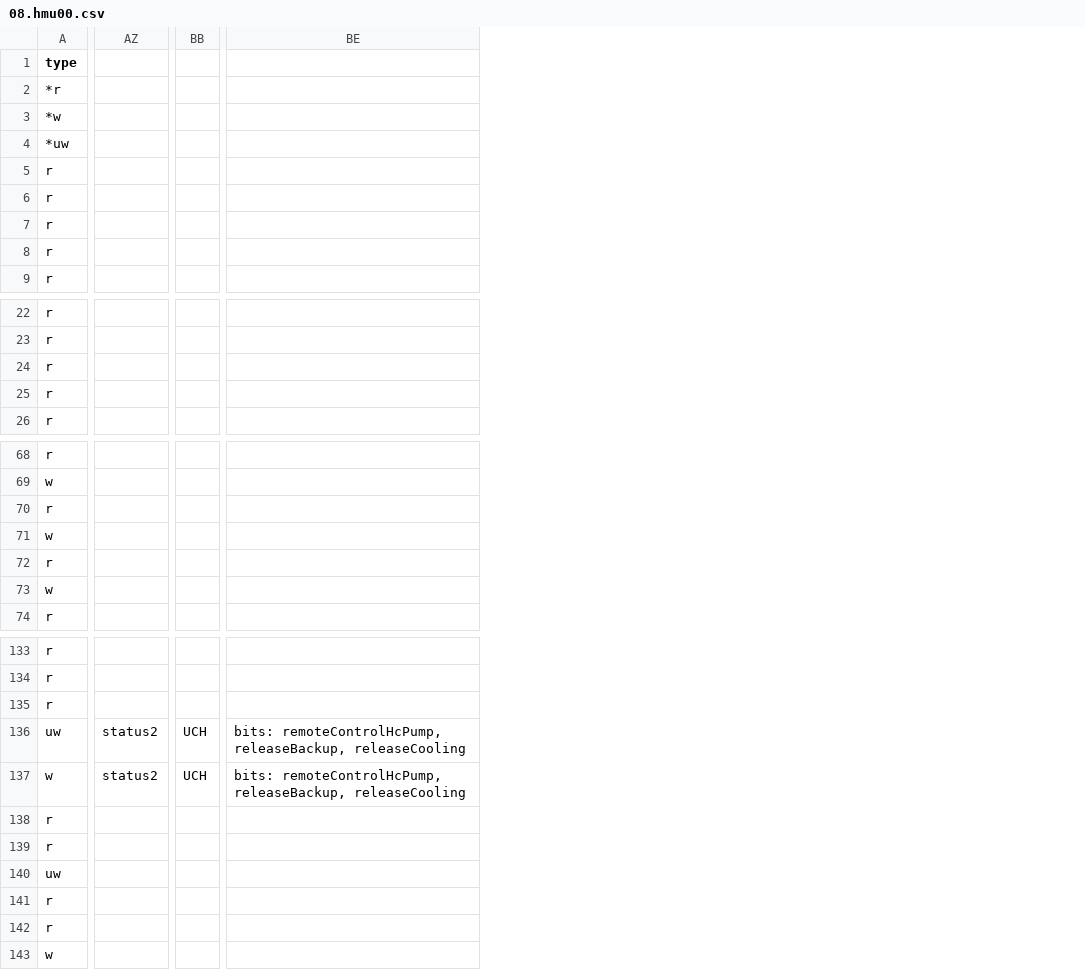
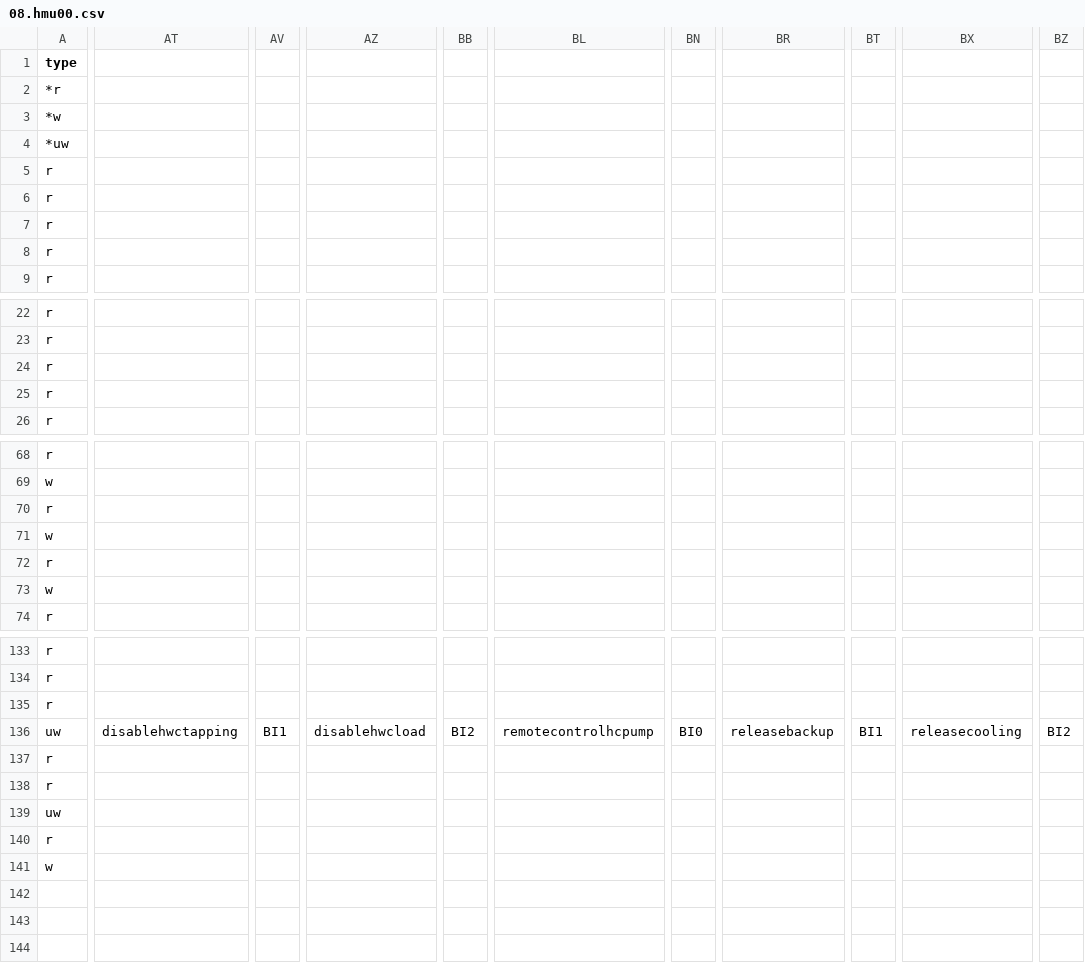
Before and after one commit to edudele/ebusd-configuration, a CSV file: outcsv/@ebusd/ebus-typespec/vaillant/08.hmu00.csv, drawn as a sheet; only a part is shown, gaps mark what is left out; removed rows and columns are numbered as before the commit, all else as after; rows hold the shown columns only; the diff covers the shown part only; the diff names each change by its address in the sheet, - before the commit and + after, or states it on an @@ line.

```diff
--- a/outcsv/@ebusd/ebus-typespec/vaillant/08.hmu00.csv
+++ b/outcsv/@ebusd/ebus-typespec/vaillant/08.hmu00.csv
+column AT, row 136: disablehwctapping
+column AV, row 136: BI1
+column AZ, row 136: disablehwcload
+column BB, row 136: BI2
-column AZ, row 136: status2
+column BL, row 136: remotecontrolhcpump
-column BB, row 136: UCH
+column BN, row 136: BI0
-column BE, row 136: bits: remoteControlHcPump, releaseBackup, releaseCooling
+column BR, row 136: releasebackup
+column BT, row 136: BI1
+column BX, row 136: releasecooling
+column BZ, row 136: BI2
-row 137: w | status2 | UCH | bits: remoteControlHcPump, releaseBackup, releaseCooling
-row 142: r
```
Also changed, not shown: 14 added columns and 14 edited cells elsewhere in this file, outcsv/@ebusd/ebus-typespec/vaillant/08.bai.csv, outcsv/@ebusd/ebus-typespec/vaillant/08.ehp.csv, 19 other files.
